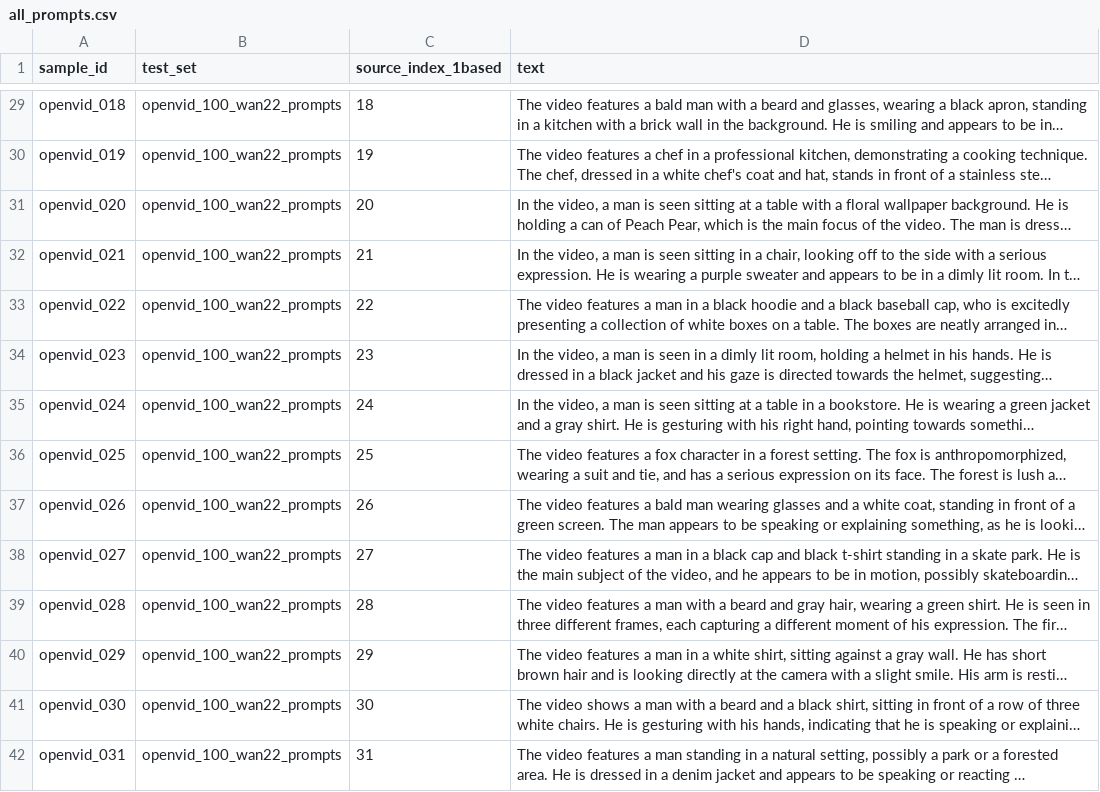
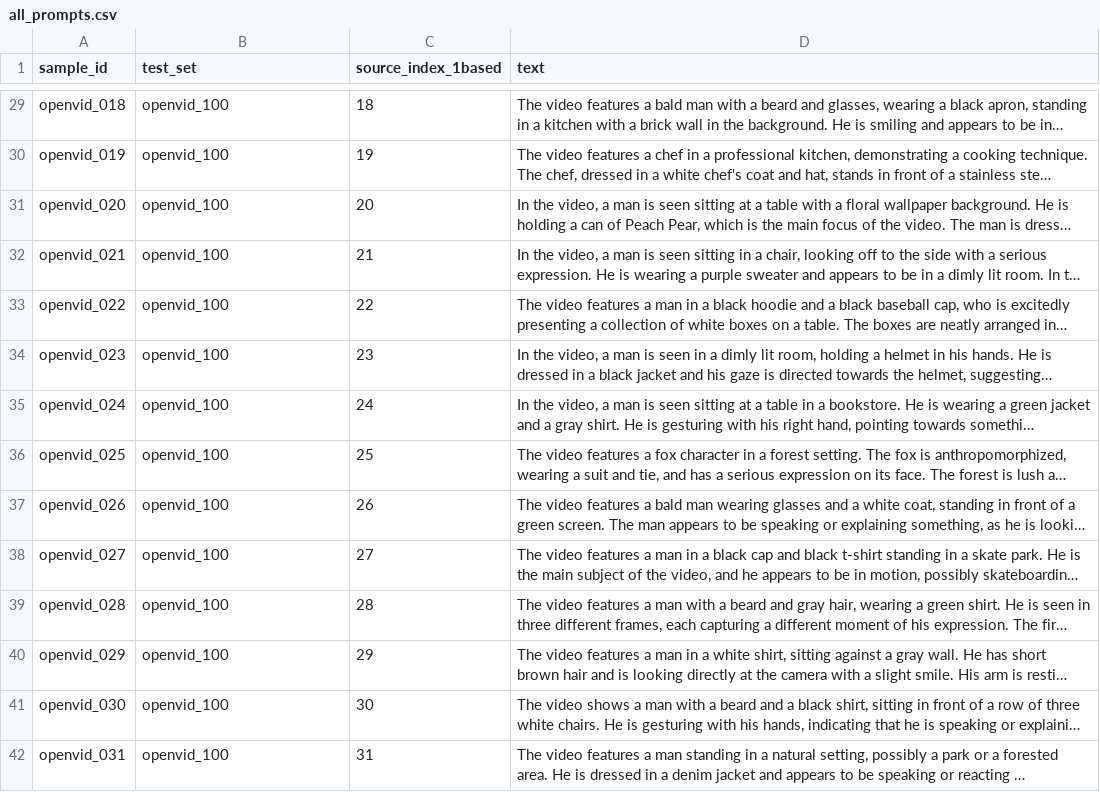
Before and after one commit to x10ngyx/Wan2.2, a CSV file: test_sets/all_prompts.csv, drawn as a sheet; only a part is shown, gaps mark what is left out; long unchanged cells end in …; the diff covers the shown part only; the diff names each change by its address in the sheet, - before the commit and + after, or states it on an @@ line.

```diff
--- a/test_sets/all_prompts.csv
+++ b/test_sets/all_prompts.csv
-B29:B42 (test_set): openvid_100_wan22_prompts
+B29:B42 (test_set): openvid_100
```
Also changed, not shown: 10 added rows and 96 edited cells elsewhere in this file, 10 other files.
